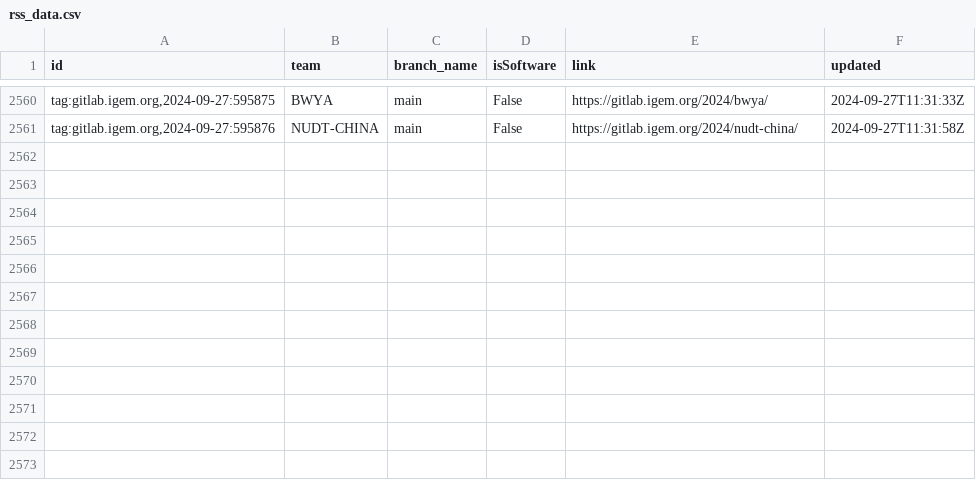
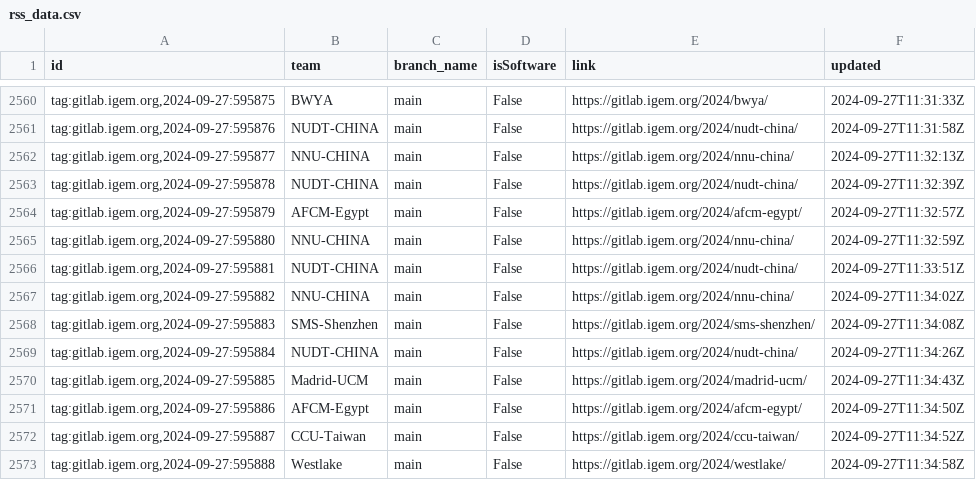
Before and after one commit to taxfree-python/iGEM_Pulse, a CSV file: rss_data.csv, drawn as a sheet; only a part is shown, gaps mark what is left out.

Commit message:
Update RSS data at 2024-09-27 20:35:13

```diff
--- a/rss_data.csv
+++ b/rss_data.csv
@@ -2561 +2561,13 @@ id,team,branch_name,isSoftware,link,updated
 "tag:gitlab.igem.org,2024-09-27:595876",NUDT-CHINA,main,False,https://gitlab.igem.org/2024/nudt-china/,2024-09-27T11:31:58Z
+"tag:gitlab.igem.org,2024-09-27:595877",NNU-CHINA,main,False,https://gitlab.igem.org/2024/nnu-china/,2024-09-27T11:32:13Z
+"tag:gitlab.igem.org,2024-09-27:595878",NUDT-CHINA,main,False,https://gitlab.igem.org/2024/nudt-china/,2024-09-27T11:32:39Z
+"tag:gitlab.igem.org,2024-09-27:595879",AFCM-Egypt,main,False,https://gitlab.igem.org/2024/afcm-egypt/,2024-09-27T11:32:57Z
+"tag:gitlab.igem.org,2024-09-27:595880",NNU-CHINA,main,False,https://gitlab.igem.org/2024/nnu-china/,2024-09-27T11:32:59Z
+"tag:gitlab.igem.org,2024-09-27:595881",NUDT-CHINA,main,False,https://gitlab.igem.org/2024/nudt-china/,2024-09-27T11:33:51Z
+"tag:gitlab.igem.org,2024-09-27:595882",NNU-CHINA,main,False,https://gitlab.igem.org/2024/nnu-china/,2024-09-27T11:34:02Z
+"tag:gitlab.igem.org,2024-09-27:595883",SMS-Shenzhen,main,False,https://gitlab.igem.org/2024/sms-shenzhen/,2024-09-27T11:34:08Z
+"tag:gitlab.igem.org,2024-09-27:595884",NUDT-CHINA,main,False,https://gitlab.igem.org/2024/nudt-china/,2024-09-27T11:34:26Z
+"tag:gitlab.igem.org,2024-09-27:595885",Madrid-UCM,main,False,https://gitlab.igem.org/2024/madrid-ucm/,2024-09-27T11:34:43Z
+"tag:gitlab.igem.org,2024-09-27:595886",AFCM-Egypt,main,False,https://gitlab.igem.org/2024/afcm-egypt/,2024-09-27T11:34:50Z
+"tag:gitlab.igem.org,2024-09-27:595887",CCU-Taiwan,main,False,https://gitlab.igem.org/2024/ccu-taiwan/,2024-09-27T11:34:52Z
+"tag:gitlab.igem.org,2024-09-27:595888",Westlake,main,False,https://gitlab.igem.org/2024/westlake/,2024-09-27T11:34:58Z
```
